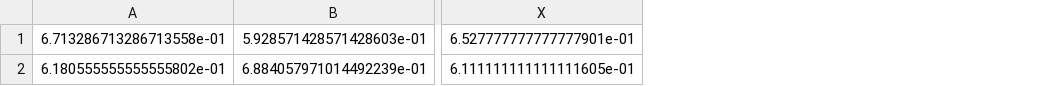
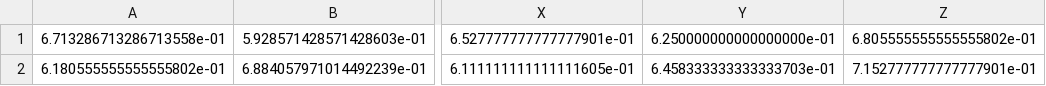
Before and after one commit to Lucakaemmer/tDCS_tACS, a CSV file: data_analysis/cond_accuracies.csv, drawn as a sheet; only a part is shown, gaps mark what is left out; the diff names each change by its address in the sheet, - before the commit and + after, or states it on an @@ line.

```diff
--- a/data_analysis/cond_accuracies.csv
+++ b/data_analysis/cond_accuracies.csv
+column Y, rows 1-2: 6.250000000000000000e-01 | 6.458333333333333703e-01
+column Z, rows 1-2: 6.805555555555555802e-01 | 7.152777777777777901e-01
```
Also changed, not shown: data_analysis/RTs.csv, data_analysis/accuracies.csv, 5 other files.
